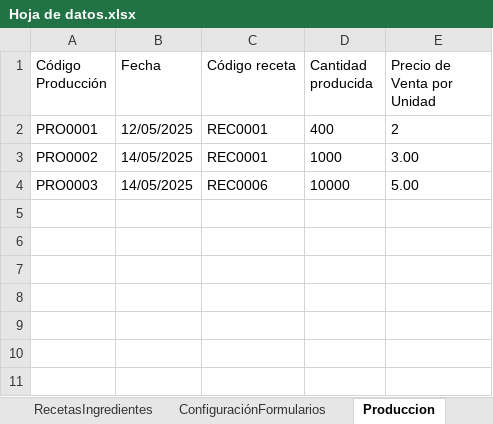
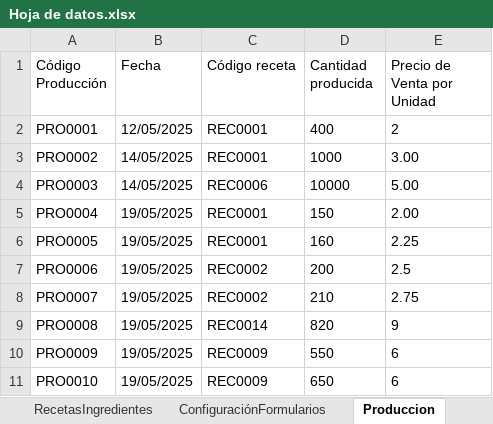
Before and after one commit to EmanuelMiltonGonzalesQuiroz/GUIpanaderia, an Excel workbook: ProyectosPanaderia/Datos/Hoja de datos.xlsx, sheet Produccion, drawn as a sheet; values as stored, in another font and other column widths than the file's, no borders; table styles not drawn; the diff names each change by its address in the sheet, - before the commit and + after, or states it on an @@ line.

```diff
--- a/ProyectosPanaderia/Datos/Hoja de datos.xlsx (sheet Produccion)
+++ b/ProyectosPanaderia/Datos/Hoja de datos.xlsx (sheet Produccion)
+row 5: PRO0004 | 19/05/2025 | REC0001 | 150 | 2.00
+row 6: PRO0005 | 19/05/2025 | REC0001 | 160 | 2.25
+row 7: PRO0006 | 19/05/2025 | REC0002 | 200 | 2.5
+row 8: PRO0007 | 19/05/2025 | REC0002 | 210 | 2.75
+row 9: PRO0008 | 19/05/2025 | REC0014 | 820 | 9
+row 10: PRO0009 | 19/05/2025 | REC0009 | 550 | 6
+row 11: PRO0010 | 19/05/2025 | REC0009 | 650 | 6
```
Also changed, not shown: sheet GananciasProduccion, sheet VariableDia, sheet ResumenSemanal, 42 other files.
